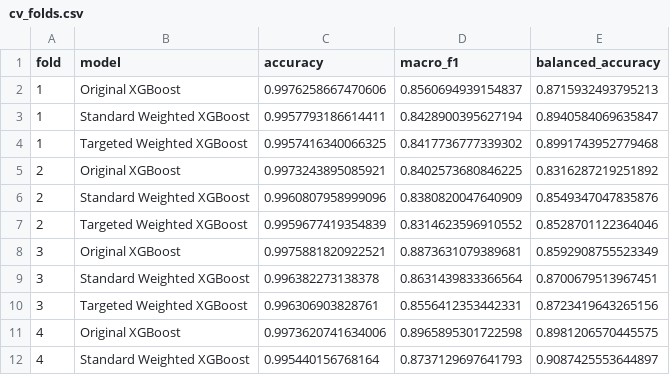
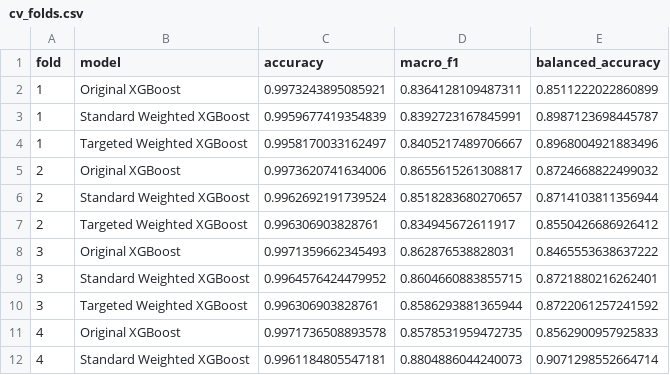
Before and after one commit to kiran-mankani/testing-cybersecurity, a CSV file: results/fair_comparison/cv_folds.csv, drawn as a sheet; only a part is shown; the diff covers the shown part only.

```diff
--- a/results/fair_comparison/cv_folds.csv
+++ b/results/fair_comparison/cv_folds.csv
@@ -1,12 +1,12 @@
 fold,model,accuracy,macro_f1,balanced_accuracy
-1,Original XGBoost,0.9976258667470606,0.8560694939154837,0.8715932493795213
-1,Standard Weighted XGBoost,0.9957793186614411,0.8428900395627194,0.8940584069635847
-1,Targeted Weighted XGBoost,0.9957416340066325,0.8417736777339302,0.8991743952779468
-2,Original XGBoost,0.9973243895085921,0.8402573680846225,0.8316287219251892
-2,Standard Weighted XGBoost,0.9960807958999096,0.8380820047640909,0.8549347047835876
-2,Targeted Weighted XGBoost,0.9959677419354839,0.8314623596910552,0.8528701122364046
-3,Original XGBoost,0.9975881820922521,0.8873631079389681,0.8592908755523349
-3,Standard Weighted XGBoost,0.996382273138378,0.8631439833366564,0.8700679513967451
-3,Targeted Weighted XGBoost,0.996306903828761,0.8556412353442331,0.8723419643265156
-4,Original XGBoost,0.9973620741634006,0.8965895301722598,0.8981206570445575
-4,Standard Weighted XGBoost,0.995440156768164,0.8737129697641793,0.9087425553644897
+1,Original XGBoost,0.9973243895085921,0.8364128109487311,0.8511222022860899
+1,Standard Weighted XGBoost,0.9959677419354839,0.8392723167845991,0.8987123698445787
+1,Targeted Weighted XGBoost,0.9958170033162497,0.8405217489706667,0.8968004921883496
+2,Original XGBoost,0.9973620741634006,0.8655615261308817,0.8724668822499032
+2,Standard Weighted XGBoost,0.9962692191739524,0.8518283680270657,0.8714103811356944
+2,Targeted Weighted XGBoost,0.996306903828761,0.834945672611917,0.8550426686926412
+3,Original XGBoost,0.9971359662345493,0.862876538828031,0.8465553638637222
+3,Standard Weighted XGBoost,0.9964576424479952,0.8604660883855715,0.8721880216262401
+3,Targeted Weighted XGBoost,0.996306903828761,0.8586293881365944,0.8722061257241592
+4,Original XGBoost,0.9971736508893578,0.8578531959472735,0.8562900957925833
+4,Standard Weighted XGBoost,0.9961184805547181,0.8804886044240073,0.9071298552664714
```
Also changed, not shown: 12 edited cells elsewhere in this file, results/fair_comparison/cv_per_class.csv, results/fair_comparison/cv_summary.csv, 24 other files.
